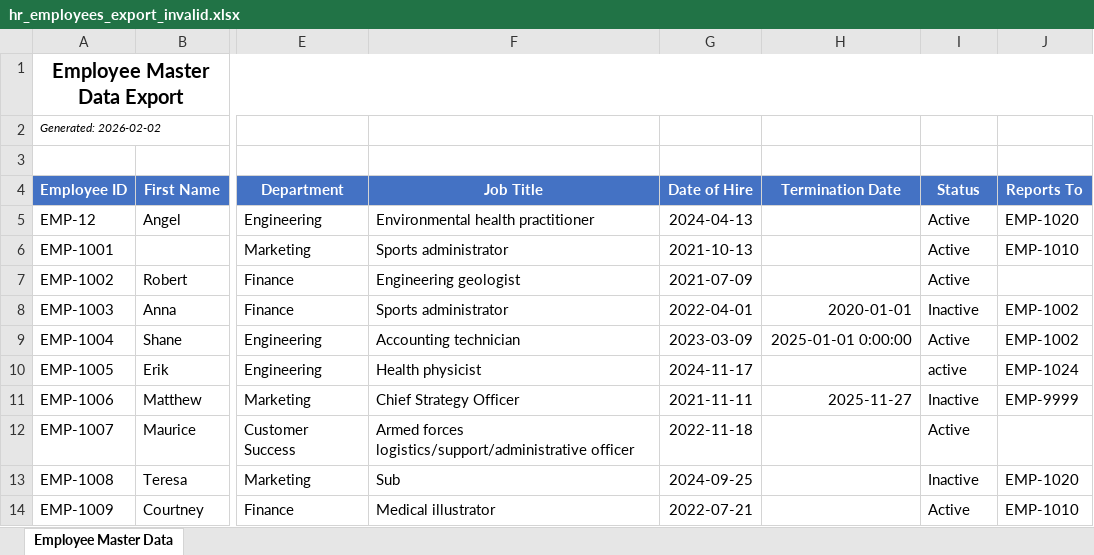
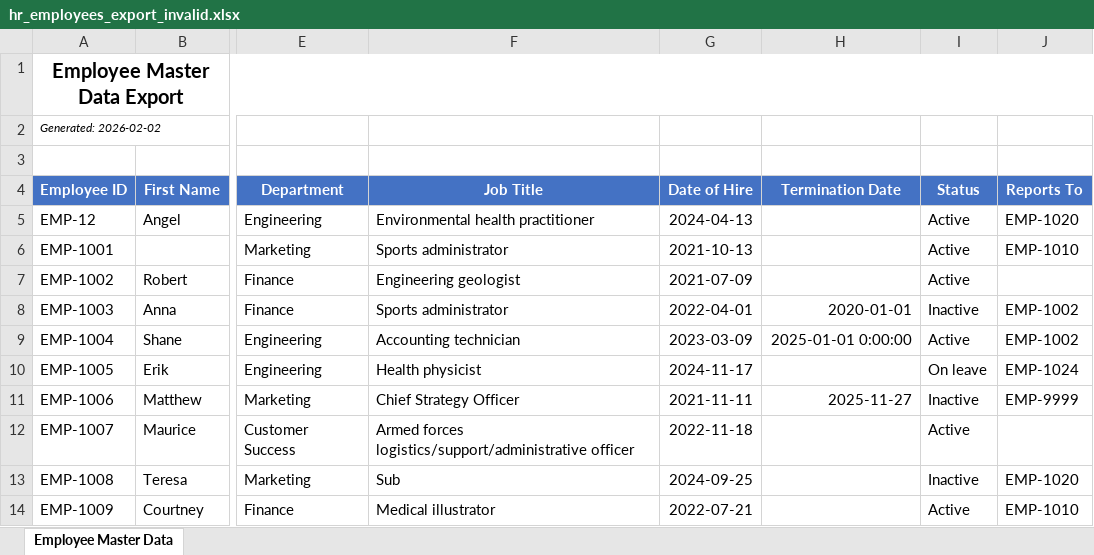
Before and after one commit to konDat333/hr-staffing-pipeline, an Excel workbook: data/hr_employees_export_invalid.xlsx, sheet Employee Master Data, drawn as a sheet; only a part is shown, gaps mark what is left out; values as stored, in another font and other column widths than the file's, no borders; the diff names each change by its address in the sheet, - before the commit and + after, or states it on an @@ line.

Commit message:
Add dbt project with stg_employees and case-insensitive categorical contract
- dbt-core + dbt-duckdb; profile reads DUCKDB_PATH like main.py, raw sources declared
- stg_employees: latest batch, casts and renames only; email kept in raw (PII),
  uniqueness tested on the source among active employees
- categorical values validated case-insensitively in pandera, lower-cased in staging
- schema for staging/marts/intermediate layers, generate_schema_name macro

```diff
--- a/data/hr_employees_export_invalid.xlsx (sheet Employee Master Data)
+++ b/data/hr_employees_export_invalid.xlsx (sheet Employee Master Data)
-I10 (Status): active
+I10 (Status): On leave
```
Also changed, not shown: data/hr_employees_export_dirty.xlsx, data/project_assignments_report_dirty.xlsx, 12 other files.
